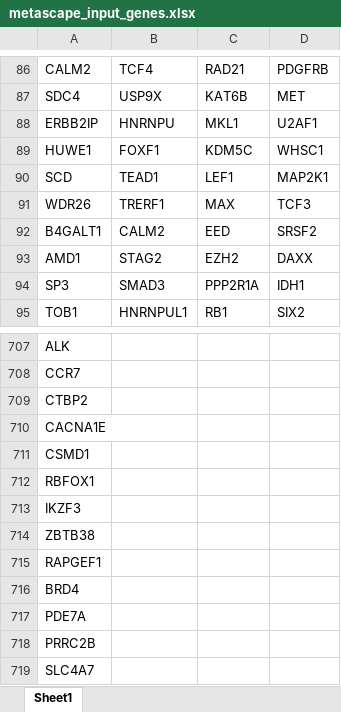
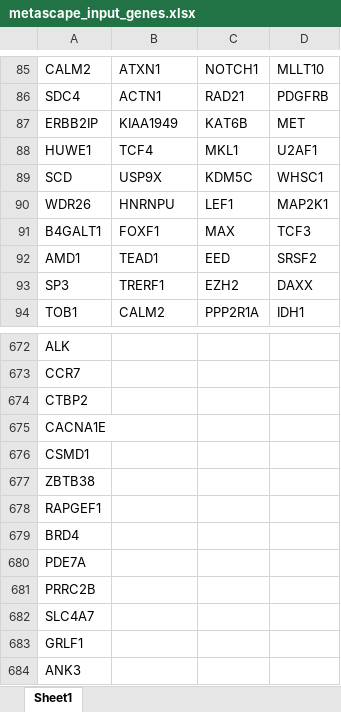
Before and after one commit to biocq/DORGE_codes, an Excel workbook: Figure_5/data/Metascape/metascape_input_genes.xlsx, sheet Sheet1, drawn as a sheet; only a part is shown, gaps mark what is left out; the shorter side is filled out with more unchanged rows; values as stored, in another font and other column widths than the file's, no borders; removed rows and columns are numbered as before the commit, all else as after; the diff covers the shown part only; the diff names each change by its address in the sheet, - before the commit and + after, or states it on an @@ line.

```diff
--- a/Figure_5/data/Metascape/metascape_input_genes.xlsx (sheet Sheet1)
+++ b/Figure_5/data/Metascape/metascape_input_genes.xlsx (sheet Sheet1)
-B85: TCF4
+B85: ATXN1
-C85: RAD21
+C85: NOTCH1
-D85: PDGFRB
+D85: MLLT10
-B86: USP9X
+B86: ACTN1
-C86: KAT6B
+C86: RAD21
-D86: MET
+D86: PDGFRB
-B87: HNRNPU
+B87: KIAA1949
-C87: MKL1
+C87: KAT6B
-D87: U2AF1
+D87: MET
-B88: FOXF1
+B88: TCF4
-C88: KDM5C
+C88: MKL1
-D88: WHSC1
+D88: U2AF1
-B89: TEAD1
+B89: USP9X
-C89: LEF1
+C89: KDM5C
-D89: MAP2K1
+D89: WHSC1
-B90: TRERF1
+B90: HNRNPU
-C90: MAX
+C90: LEF1
-D90: TCF3
+D90: MAP2K1
-B91: CALM2
+B91: FOXF1
-C91: EED
+C91: MAX
-D91: SRSF2
+D91: TCF3
-B92: STAG2
+B92: TEAD1
-C92: EZH2
+C92: EED
-D92: DAXX
+D92: SRSF2
-B93: SMAD3
+B93: TRERF1
-C93: PPP2R1A
+C93: EZH2
-D93: IDH1
+D93: DAXX
-B94: HNRNPUL1
+B94: CALM2
-C94: RB1
+C94: PPP2R1A
-D94: SIX2
+D94: IDH1
-row 712: RBFOX1
-row 713: IKZF3
```
Also changed, not shown: 6 added rows, 44 removed rows and 631 edited cells elsewhere in this sheet, Figure_5/data/Metascape/metascape_input_genes_raw_genename.xlsx, 36 other files.
